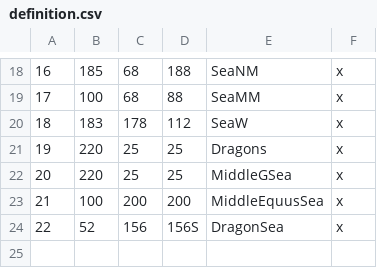
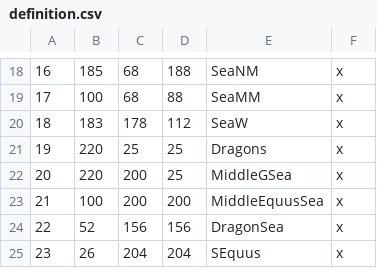
Before and after one commit to EaW-Team/equus_dev, a CSV file: map_data/definition.csv, drawn as a sheet; only a part is shown, gaps mark what is left out.

```diff
--- a/map_data/definition.csv
+++ b/map_data/definition.csv
@@ -21,4 +21,5 @@
 19;220;25;25;Dragons;x;
-20;220;25;25;MiddleGSea;x;
+20;220;200;25;MiddleGSea;x;
 21;100;200;200;MiddleEquusSea;x;
-22;52;156;156S;DragonSea;x;
+22;52;156;156;DragonSea;x;
+23;26;204;204;SEquus;x;
```
Also changed, not shown: 18 other files.
